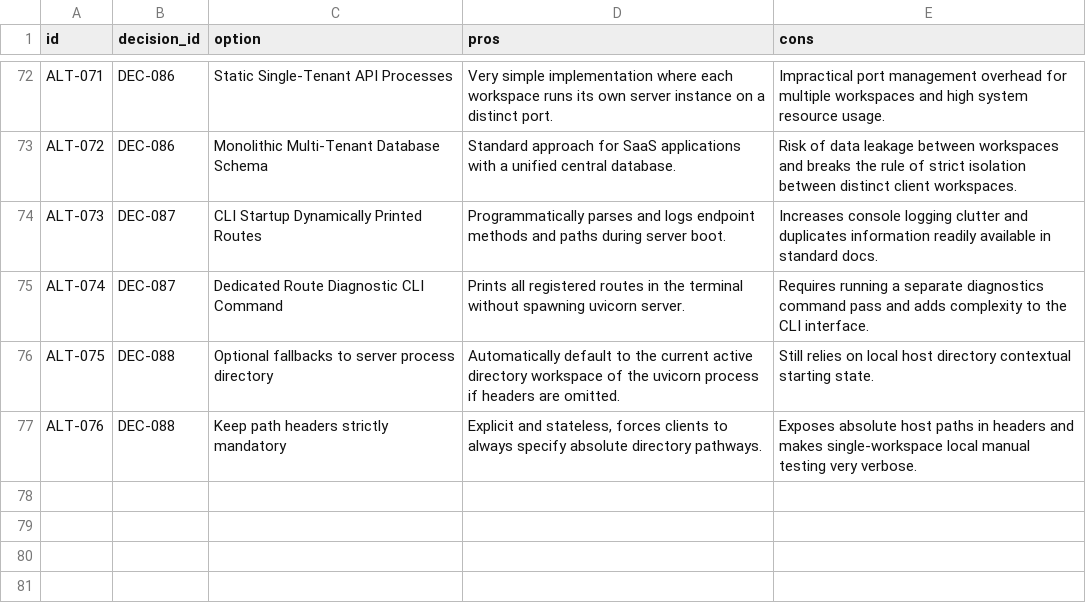
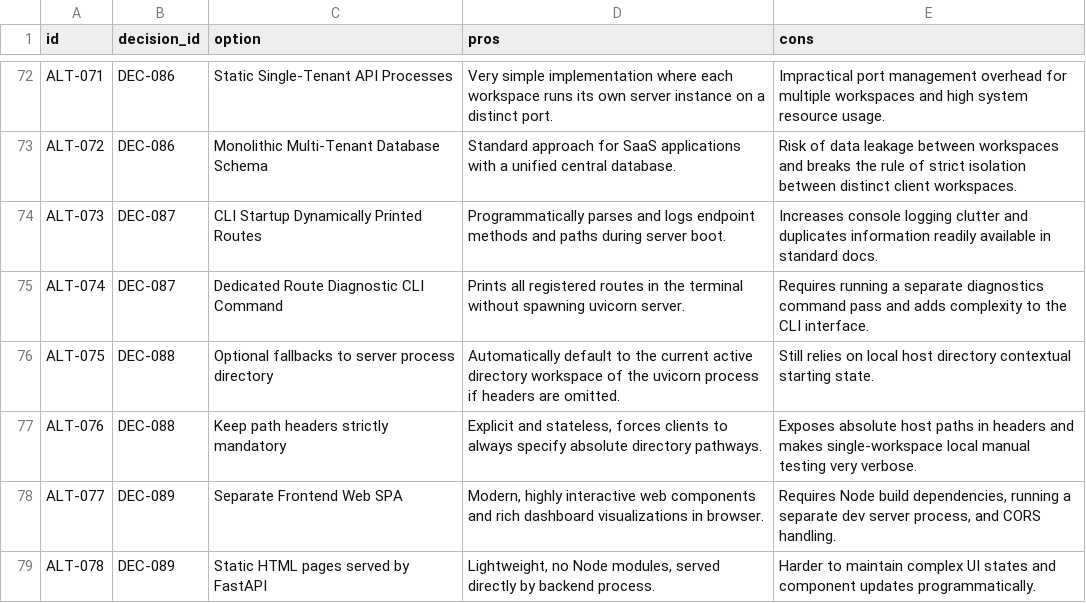
Before and after one commit to suli-g/council-manager, a CSV file: .agents/alternatives.csv, drawn as a sheet; only a part is shown, gaps mark what is left out.

Commit message:
docs(governance): record DEC-089 proposal and vote results to pivot from web UI to terminal UI (TUI) dashboard, and update roadmap tasks

```diff
--- a/.agents/alternatives.csv
+++ b/.agents/alternatives.csv
@@ -77 +77,3 @@ ALT-075;DEC-088;Optional fallbacks to server process directory;Automatically def
 ALT-076;DEC-088;Keep path headers strictly mandatory;Explicit and stateless, forces clients to always specify absolute directory pathways.;Exposes absolute host paths in headers and makes single-workspace local manual testing very verbose.
+ALT-077;DEC-089;Separate Frontend Web SPA;Modern, highly interactive web components and rich dashboard visualizations in browser.;Requires Node build dependencies, running a separate dev server process, and CORS handling.
+ALT-078;DEC-089;Static HTML pages served by FastAPI;Lightweight, no Node modules, served directly by backend process.;Harder to maintain complex UI states and component updates programmatically.
```
Also changed, not shown: .agents/decisions.csv, .agents/roadmap.csv, 2 other files.
